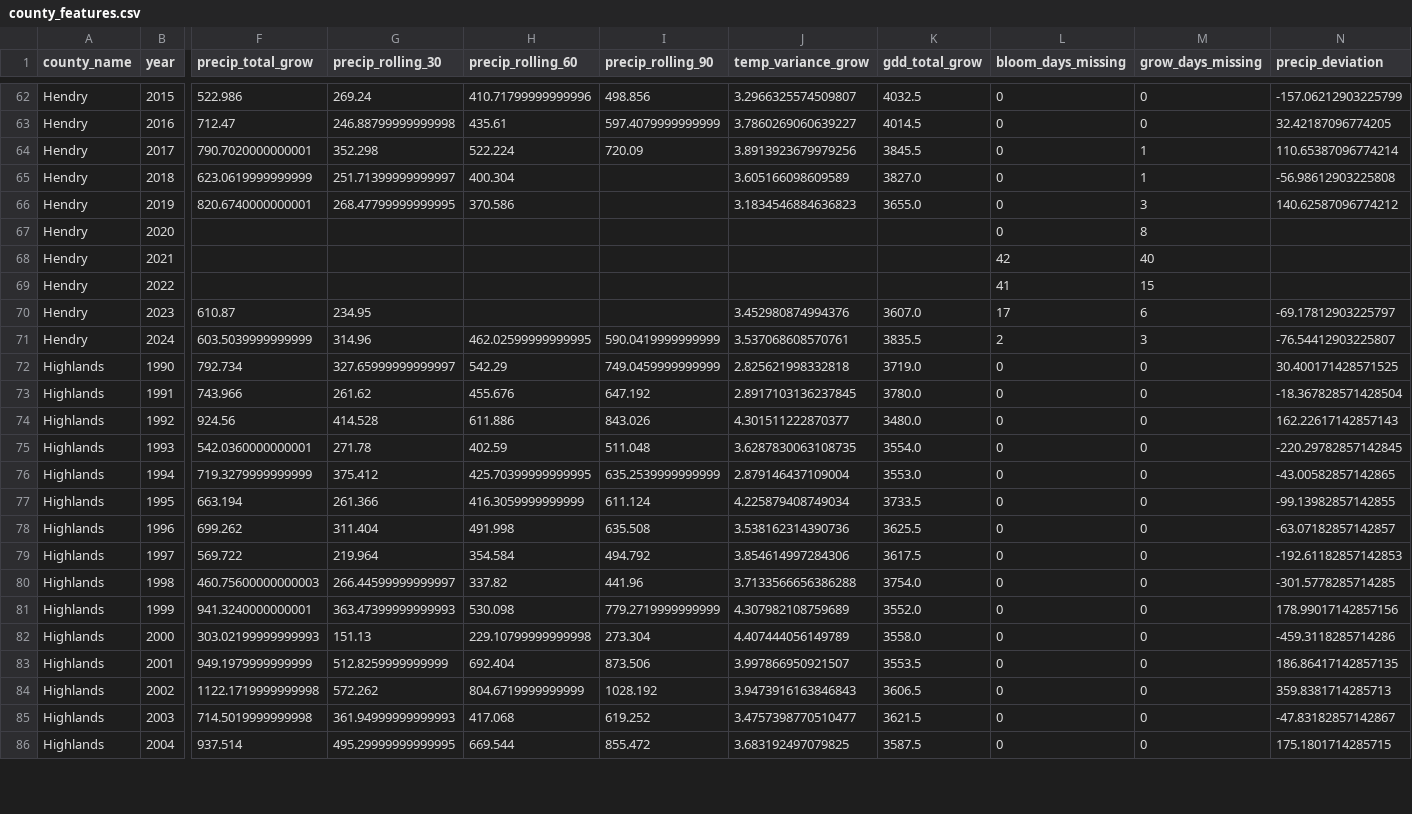
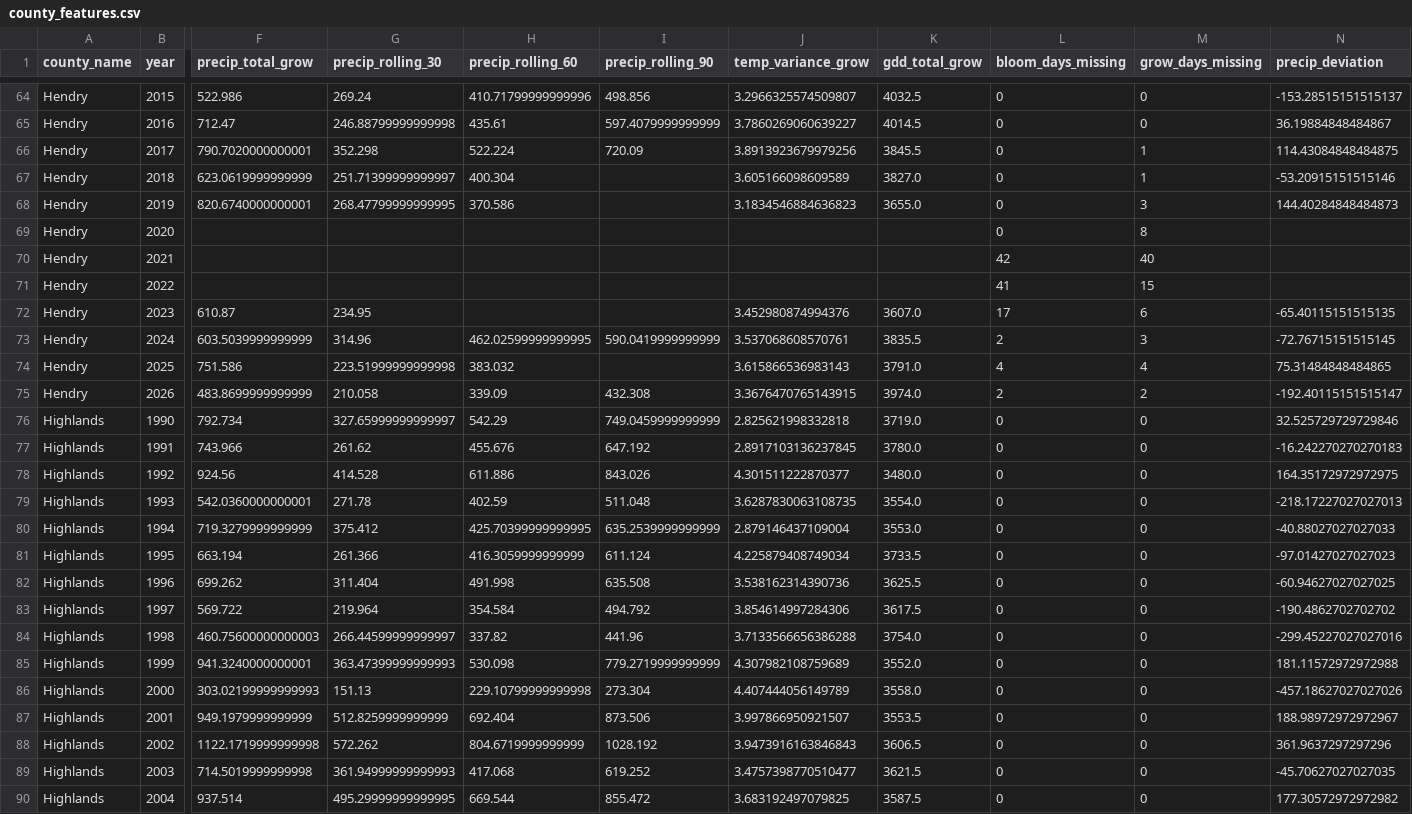
Before and after one commit to brianravelo28/florida-citrus-yield-forecast, a CSV file: data/county_features.csv, drawn as a sheet; only a part is shown, gaps mark what is left out; addresses are those after the commit; rows hold the shown columns only; the diff covers the shown part only; the diff names each change by its address in the sheet, - before the commit and + after, or states it on an @@ line.

```diff
--- a/data/county_features.csv
+++ b/data/county_features.csv
-N64 (precip_deviation): -157.06212903225799
+N64 (precip_deviation): -153.28515151515137
-N65 (precip_deviation): 32.42187096774205
+N65 (precip_deviation): 36.19884848484867
-N66 (precip_deviation): 110.65387096774214
+N66 (precip_deviation): 114.43084848484875
-N67 (precip_deviation): -56.98612903225808
+N67 (precip_deviation): -53.20915151515146
-N68 (precip_deviation): 140.62587096774212
+N68 (precip_deviation): 144.40284848484873
-N72 (precip_deviation): -69.17812903225797
+N72 (precip_deviation): -65.40115151515135
-N73 (precip_deviation): -76.54412903225807
+N73 (precip_deviation): -72.76715151515145
+row 74: Hendry | 2025 | 751.586 | 223.51999999999998 | 383.032 |  | 3.615866536983143 | 3791.0 | 4 | 4 | 75.31484848484865
+row 75: Hendry | 2026 | 483.8699999999999 | 210.058 | 339.09 | 432.308 | 3.3676470765143915 | 3974.0 | 2 | 2 | -192.40115151515147
-N76 (precip_deviation): 30.400171428571525
+N76 (precip_deviation): 32.525729729729846
-N77 (precip_deviation): -18.367828571428504
+N77 (precip_deviation): -16.242270270270183
-N78 (precip_deviation): 162.22617142857143
+N78 (precip_deviation): 164.35172972972975
-N79 (precip_deviation): -220.29782857142845
+N79 (precip_deviation): -218.17227027027013
-N80 (precip_deviation): -43.00582857142865
+N80 (precip_deviation): -40.88027027027033
-N81 (precip_deviation): -99.13982857142855
+N81 (precip_deviation): -97.01427027027023
-N82 (precip_deviation): -63.07182857142857
+N82 (precip_deviation): -60.94627027027025
-N83 (precip_deviation): -192.61182857142853
+N83 (precip_deviation): -190.4862702702702
-N84 (precip_deviation): -301.5778285714285
+N84 (precip_deviation): -299.45227027027016
-N85 (precip_deviation): 178.99017142857156
+N85 (precip_deviation): 181.11572972972988
-N86 (precip_deviation): -459.3118285714286
+N86 (precip_deviation): -457.18627027027026
-N87 (precip_deviation): 186.86417142857135
+N87 (precip_deviation): 188.98972972972967
-N88 (precip_deviation): 359.8381714285713
+N88 (precip_deviation): 361.9637297297296
-N89 (precip_deviation): -47.83182857142867
+N89 (precip_deviation): -45.70627027027035
-N90 (precip_deviation): 175.1801714285715
+N90 (precip_deviation): 177.30572972972982
```
Also changed, not shown: 6 added rows and 72 edited cells elsewhere in this file, data/nass_yield.csv, data/station_coverage_matrix.csv, 25 other files.
